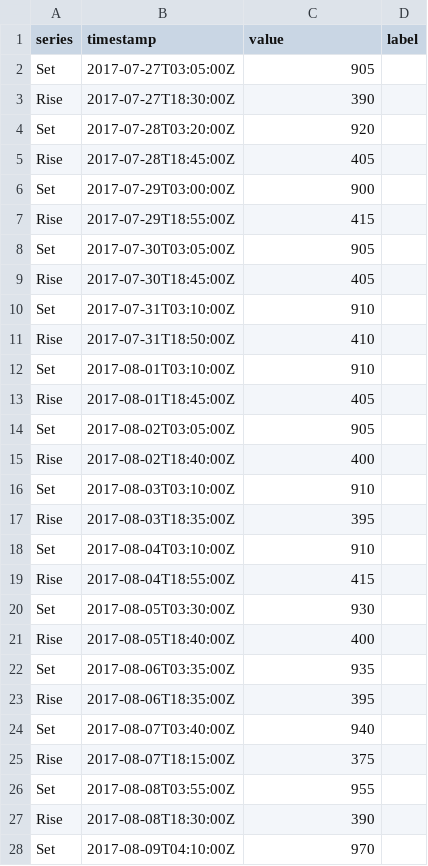
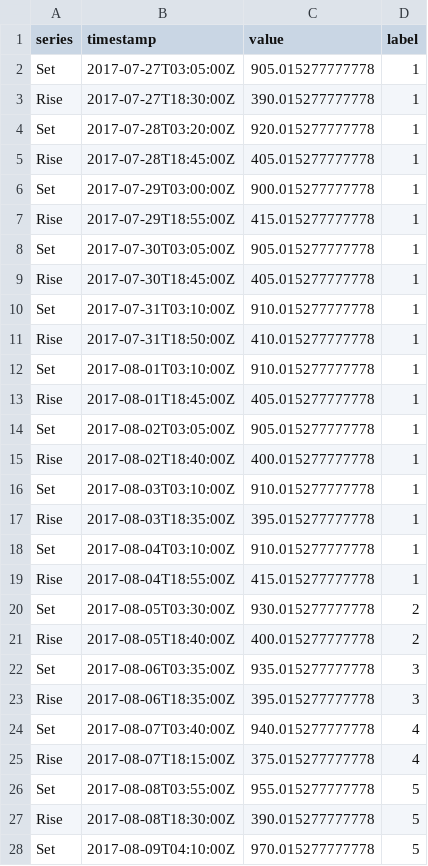
Before and after one commit to Rafnuss/GeoPressureR, a CSV file: inst/extdata/data/twilight-label/18LX.csv, drawn as a sheet; only a part is shown; the diff covers the shown part only.

```diff
--- a/inst/extdata/data/twilight-label/18LX.csv
+++ b/inst/extdata/data/twilight-label/18LX.csv
@@ -1,28 +1,28 @@
 "series","timestamp","value","label"
-"Set","2017-07-27T03:05:00Z",905,""
-"Rise","2017-07-27T18:30:00Z",390,""
-"Set","2017-07-28T03:20:00Z",920,""
-"Rise","2017-07-28T18:45:00Z",405,""
-"Set","2017-07-29T03:00:00Z",900,""
-"Rise","2017-07-29T18:55:00Z",415,""
-"Set","2017-07-30T03:05:00Z",905,""
-"Rise","2017-07-30T18:45:00Z",405,""
-"Set","2017-07-31T03:10:00Z",910,""
-"Rise","2017-07-31T18:50:00Z",410,""
-"Set","2017-08-01T03:10:00Z",910,""
-"Rise","2017-08-01T18:45:00Z",405,""
-"Set","2017-08-02T03:05:00Z",905,""
-"Rise","2017-08-02T18:40:00Z",400,""
-"Set","2017-08-03T03:10:00Z",910,""
-"Rise","2017-08-03T18:35:00Z",395,""
-"Set","2017-08-04T03:10:00Z",910,""
-"Rise","2017-08-04T18:55:00Z",415,""
-"Set","2017-08-05T03:30:00Z",930,""
-"Rise","2017-08-05T18:40:00Z",400,""
-"Set","2017-08-06T03:35:00Z",935,""
-"Rise","2017-08-06T18:35:00Z",395,""
-"Set","2017-08-07T03:40:00Z",940,""
-"Rise","2017-08-07T18:15:00Z",375,""
-"Set","2017-08-08T03:55:00Z",955,""
-"Rise","2017-08-08T18:30:00Z",390,""
-"Set","2017-08-09T04:10:00Z",970,""
+"Set","2017-07-27T03:05:00Z",905.015277777778,1
+"Rise","2017-07-27T18:30:00Z",390.015277777778,1
+"Set","2017-07-28T03:20:00Z",920.015277777778,1
+"Rise","2017-07-28T18:45:00Z",405.015277777778,1
+"Set","2017-07-29T03:00:00Z",900.015277777778,1
+"Rise","2017-07-29T18:55:00Z",415.015277777778,1
+"Set","2017-07-30T03:05:00Z",905.015277777778,1
+"Rise","2017-07-30T18:45:00Z",405.015277777778,1
+"Set","2017-07-31T03:10:00Z",910.015277777778,1
+"Rise","2017-07-31T18:50:00Z",410.015277777778,1
+"Set","2017-08-01T03:10:00Z",910.015277777778,1
+"Rise","2017-08-01T18:45:00Z",405.015277777778,1
+"Set","2017-08-02T03:05:00Z",905.015277777778,1
+"Rise","2017-08-02T18:40:00Z",400.015277777778,1
+"Set","2017-08-03T03:10:00Z",910.015277777778,1
+"Rise","2017-08-03T18:35:00Z",395.015277777778,1
+"Set","2017-08-04T03:10:00Z",910.015277777778,1
+"Rise","2017-08-04T18:55:00Z",415.015277777778,1
+"Set","2017-08-05T03:30:00Z",930.015277777778,2
+"Rise","2017-08-05T18:40:00Z",400.015277777778,2
+"Set","2017-08-06T03:35:00Z",935.015277777778,3
+"Rise","2017-08-06T18:35:00Z",395.015277777778,3
+"Set","2017-08-07T03:40:00Z",940.015277777778,4
+"Rise","2017-08-07T18:15:00Z",375.015277777778,4
+"Set","2017-08-08T03:55:00Z",955.015277777778,5
+"Rise","2017-08-08T18:30:00Z",390.015277777778,5
+"Set","2017-08-09T04:10:00Z",970.015277777778,5
```
Also changed, not shown: 2 edited cells elsewhere in this file, 29 other files.
